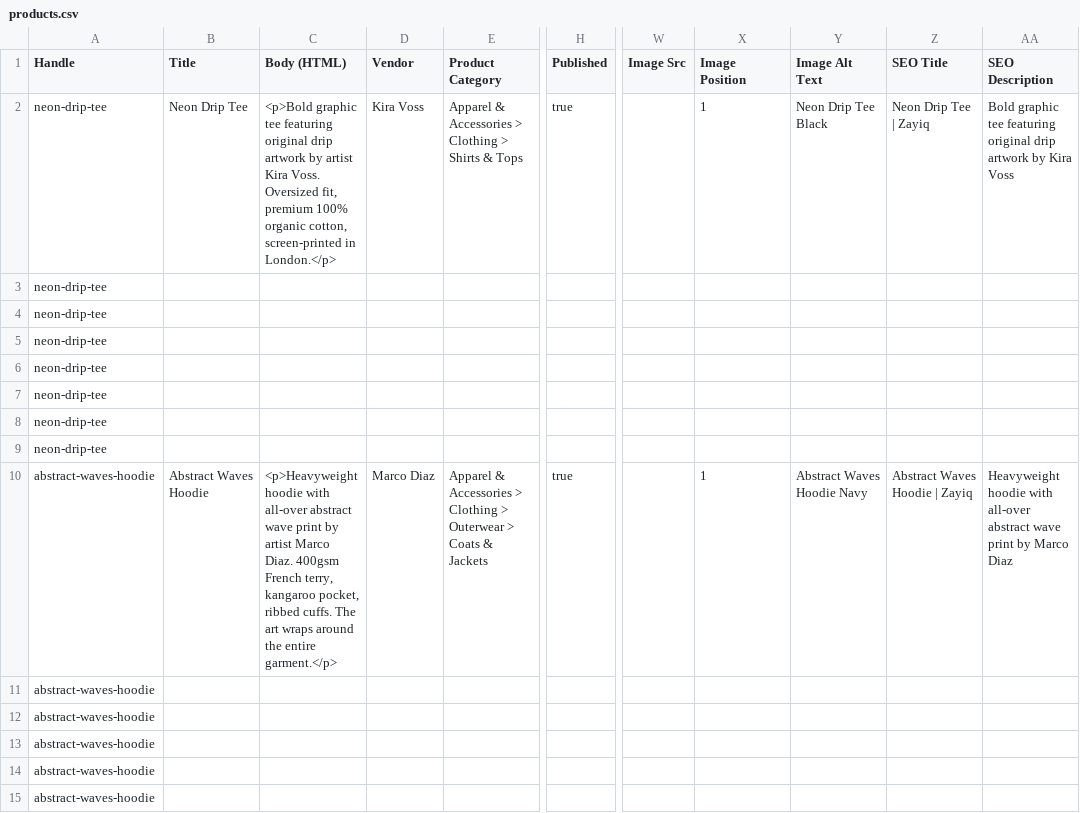
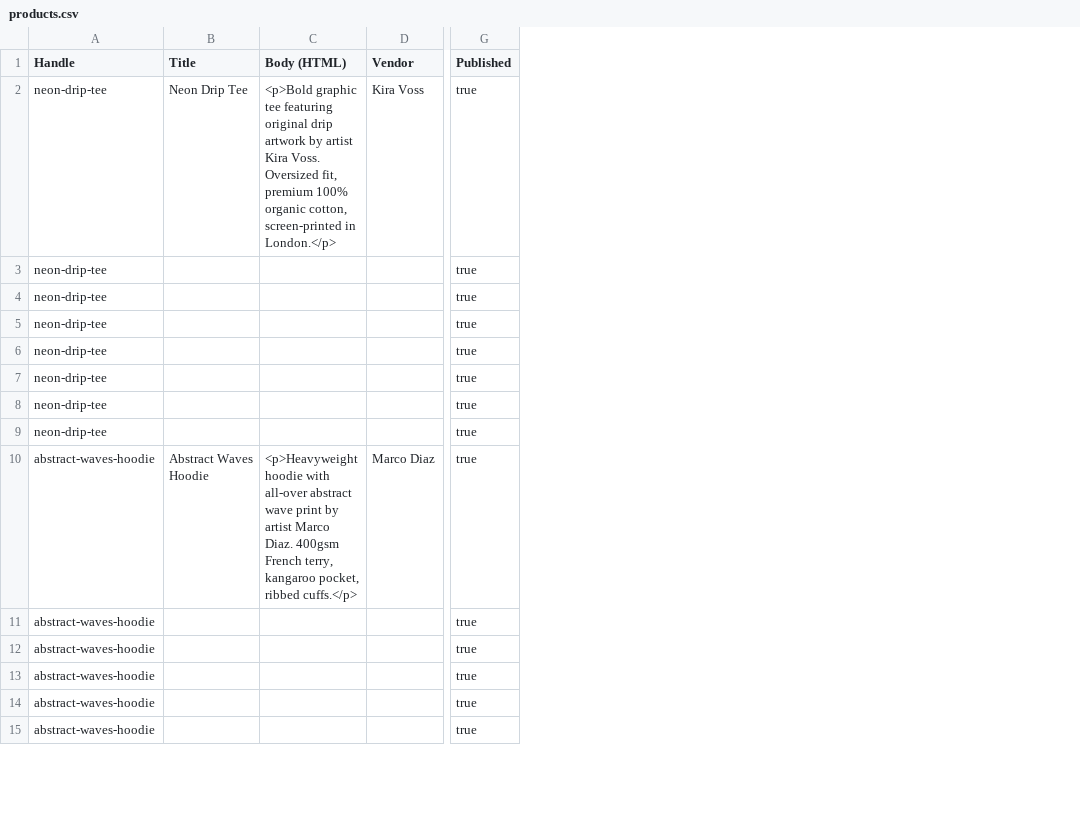
Before and after one commit to MarkMcG88/Zayiq, a CSV file: import/products.csv, drawn as a sheet; only a part is shown, gaps mark what is left out; removed rows and columns are numbered as before the commit, all else as after; the diff covers the shown part only; the diff names each change by its address in the sheet, - before the commit and + after, or states it on an @@ line.

```diff
--- a/import/products.csv
+++ b/import/products.csv
-column E (Product Category), rows 2-10: Apparel & Accessories > Clothing > Shirts & Tops |  |  |  |  |  |  |  | Apparel & Accessories > Clothing > Outerwear > Coats & Jackets
-column W (Image Src), empty
-column X (Image Position), rows 2-10: 1 |  |  |  |  |  |  |  | 1
-column Y (Image Alt Text), rows 2-10: Neon Drip Tee Black |  |  |  |  |  |  |  | Abstract Waves Hoodie Navy
-column Z (SEO Title), rows 2-10: Neon Drip Tee | Zayiq |  |  |  |  |  |  |  | Abstract Waves Hoodie | Zayiq
-column AA (SEO Description), rows 2-10: Bold graphic tee featuring original drip artwork by Kira Voss |  |  |  |  |  |  |  | Heavyweight hoodie with all-over abstract wave print by Marco Diaz
-G3:G9 (Published): (empty)
+G3:G9 (Published): true
-C10 (Body (HTML)): …pocket, ribbed cuffs. The art wraps around the entire garment.</p>
+C10 (Body (HTML)): …pocket, ribbed cuffs.</p>
-G11:G15 (Published): (empty)
+G11:G15 (Published): true
```
Also changed, not shown: 60 edited cells elsewhere in this file.
